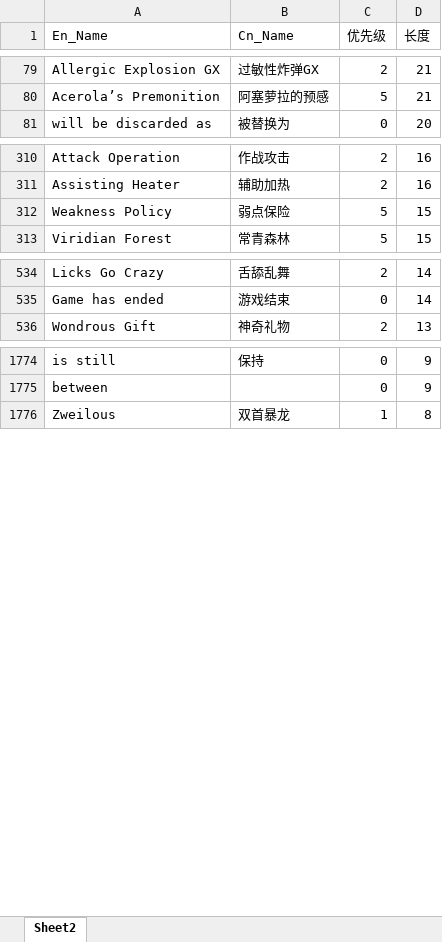
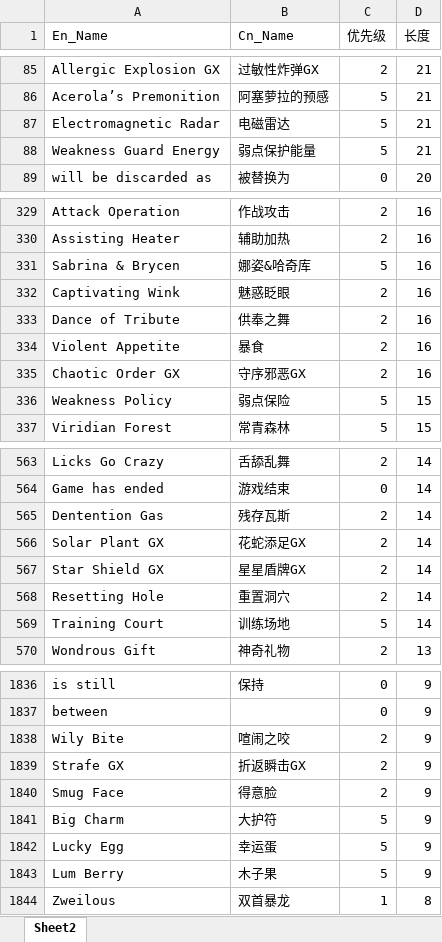
Before and after one commit to rayuilandappix/Open_PTCG_Assistant, an Excel workbook: database/translist.xlsx, sheet Sheet2, drawn as a sheet; only a part is shown, gaps mark what is left out; values as stored, in another font and other column widths than the file's, no borders; conditional formats not drawn; the diff covers the shown part only; the diff names each change by its address in the sheet, - before the commit and + after, or states it on an @@ line.

```diff
--- a/database/translist.xlsx (sheet Sheet2)
+++ b/database/translist.xlsx (sheet Sheet2)
+row 87: Electromagnetic Radar | 电磁雷达 | 5 | 21
+row 88: Weakness Guard Energy | 弱点保护能量 | 5 | 21
+row 331: Sabrina & Brycen | 娜姿&哈奇库 | 5 | 16
+row 332: Captivating Wink | 魅惑眨眼 | 2 | 16
+row 333: Dance of Tribute | 供奉之舞 | 2 | 16
+row 334: Violent Appetite | 暴食 | 2 | 16
+row 335: Chaotic Order GX | 守序邪恶GX | 2 | 16
+row 565: Dentention Gas | 残存瓦斯 | 2 | 14
+row 566: Solar Plant GX | 花蛇添足GX | 2 | 14
+row 567: Star Shield GX | 星星盾牌GX | 2 | 14
+row 568: Resetting Hole | 重置洞穴 | 2 | 14
+row 569: Training Court | 训练场地 | 5 | 14
+row 1838: Wily Bite | 喧闹之咬 | 2 | 9
+row 1839: Strafe GX | 折返瞬击GX | 2 | 9
+row 1840: Smug Face | 得意脸 | 2 | 9
+row 1841: Big Charm | 大护符 | 5 | 9
+row 1842: Lucky Egg | 幸运蛋 | 5 | 9
+row 1843: Lum Berry | 木子果 | 5 | 9
```
Also changed, not shown: 63 added rows, 2 removed rows and 5 edited cells elsewhere in this sheet, formulas that keep their value, 3 other files.
